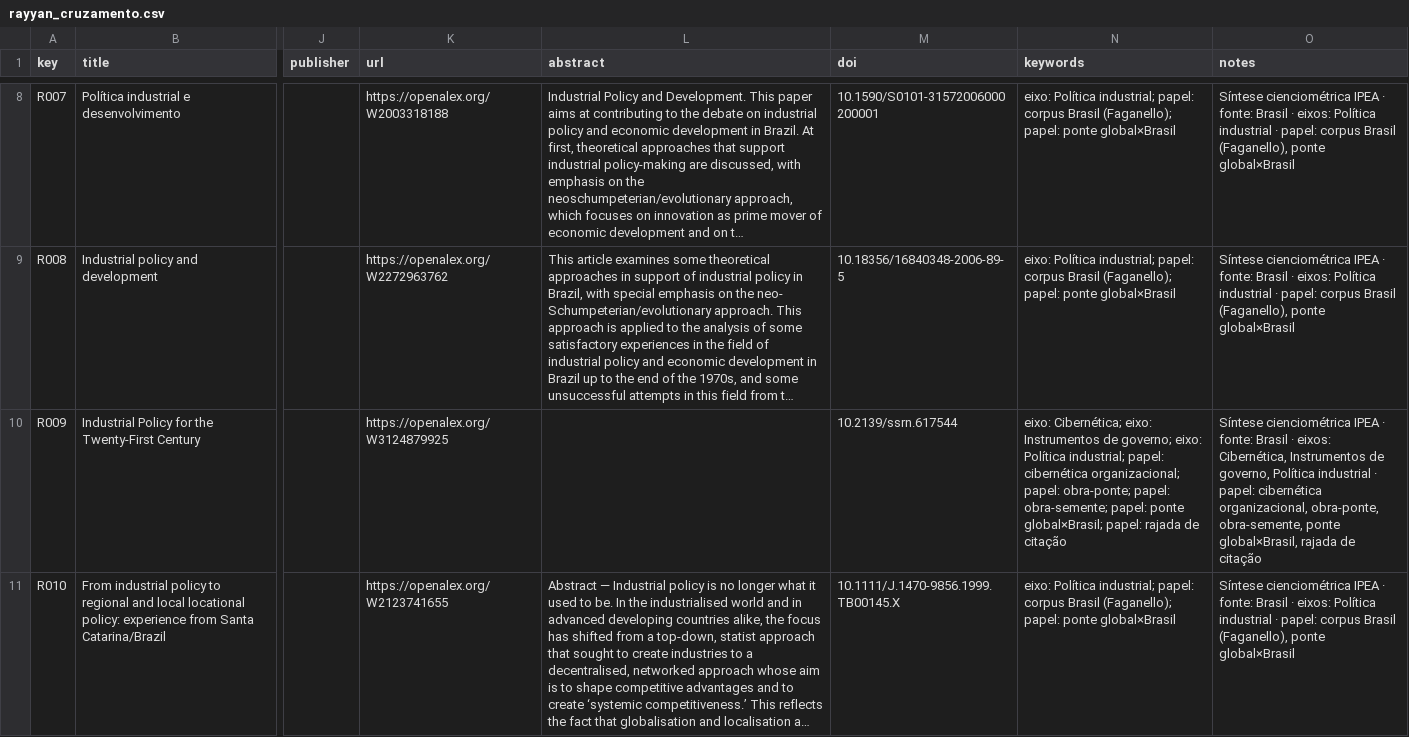
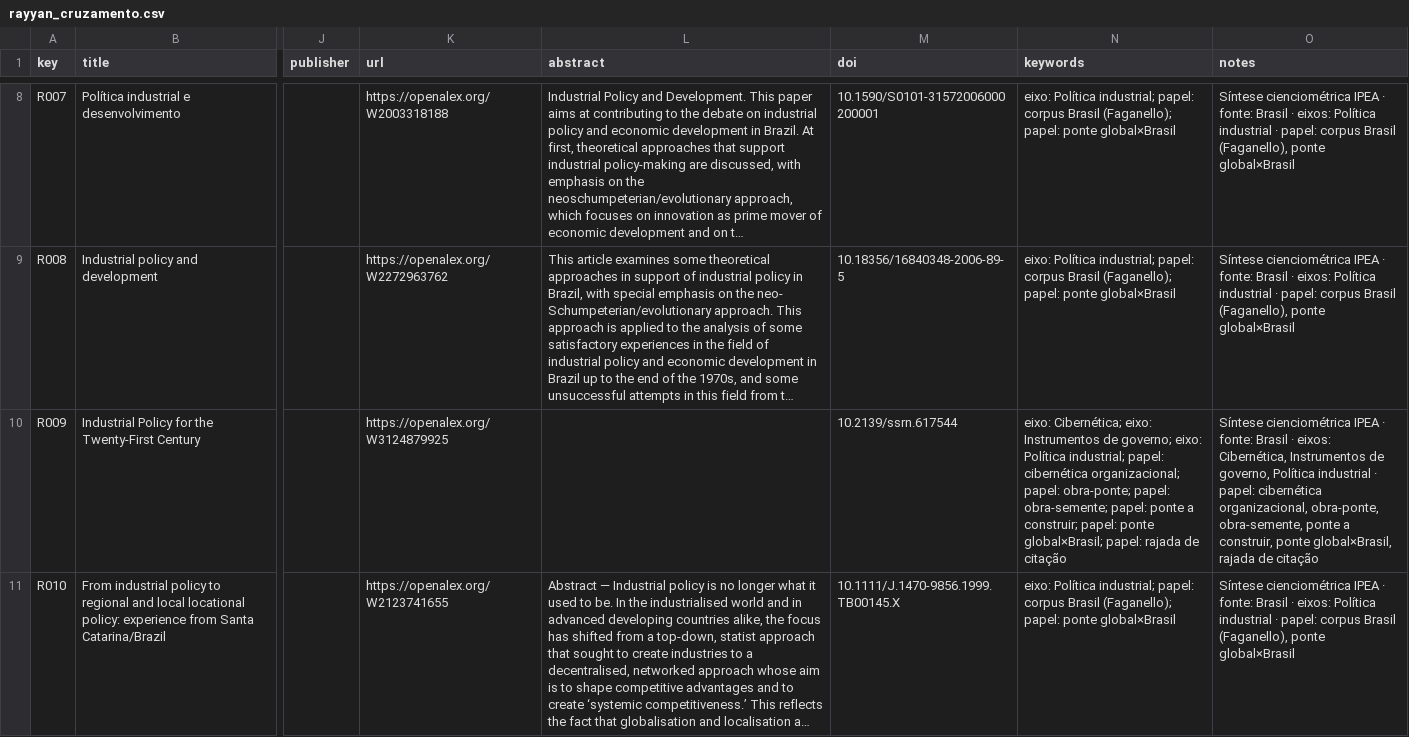
Before and after one commit to freirelucas/cibernetica-regula-o-politica-industrial, a CSV file: docs/dados/rayyan_cruzamento.csv, drawn as a sheet; only a part is shown, gaps mark what is left out; long unchanged cells end in …; the diff names each change by its address in the sheet, - before the commit and + after, or states it on an @@ line.

```diff
--- a/docs/dados/rayyan_cruzamento.csv
+++ b/docs/dados/rayyan_cruzamento.csv
-N10 (keywords): …papel: ponte global×Brasil; papel:…
+N10 (keywords): …papel: ponte a construir; papel: ponte global×Brasil; papel:…
-O10 (notes): …obra-semente, ponte global×Brasil, rajada…
+O10 (notes): …obra-semente, ponte a construir, ponte global×Brasil, rajada…
```
Also changed, not shown: docs/dados/rayyan_organizacional.csv, docs/dados/rayyan_sintese.csv, 20 other files.
